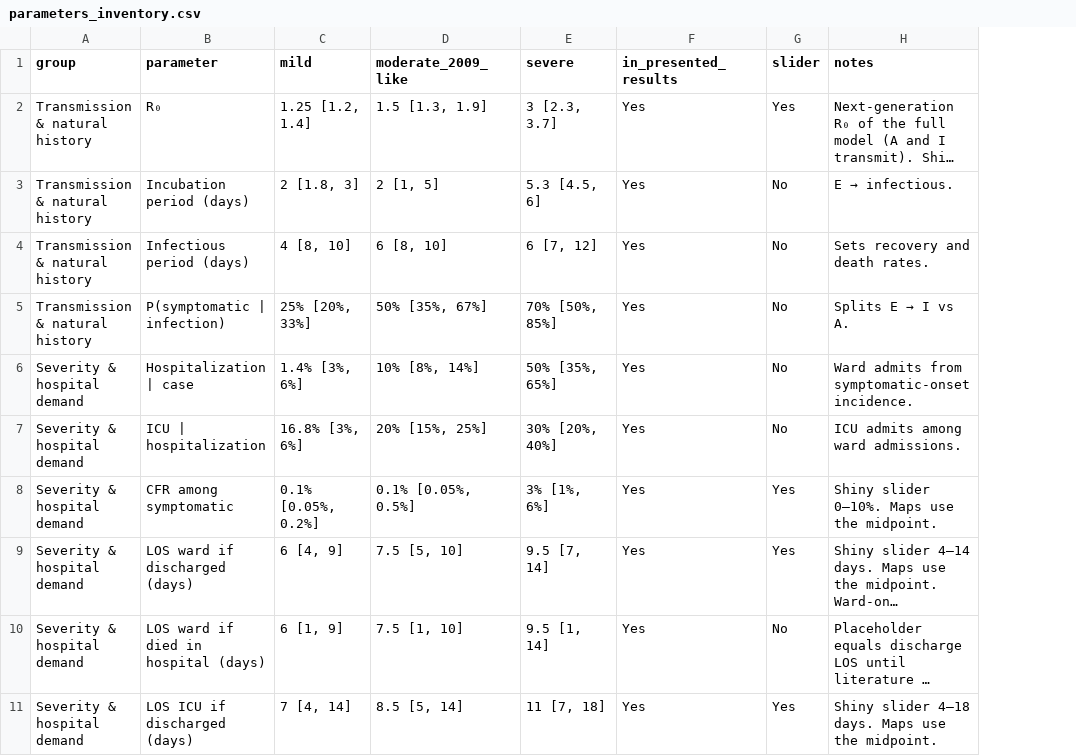
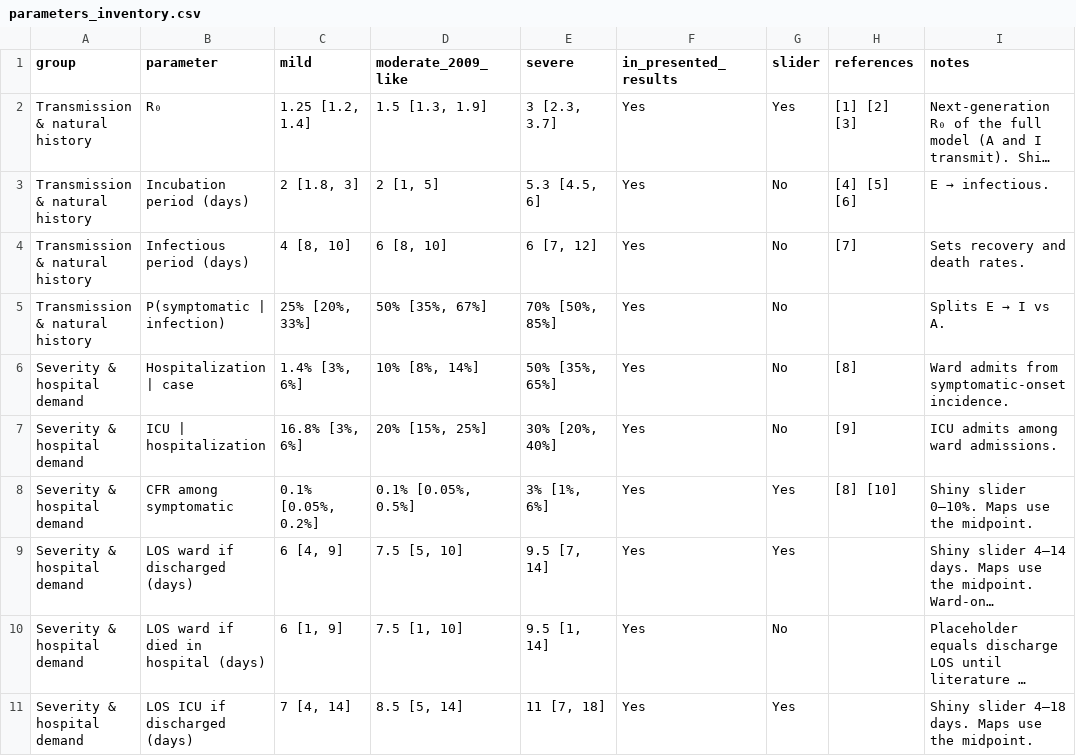
Before and after one commit to BershteynLab/h5n1_nyc, a CSV file: docs/parameters_inventory.csv, drawn as a sheet; only a part is shown; long unchanged cells end in …; the diff names each change by its address in the sheet, - before the commit and + after, or states it on an @@ line.

Commit message:
table updated

```diff
--- a/docs/parameters_inventory.csv
+++ b/docs/parameters_inventory.csv
+column H (references), rows 2-8: [1] [2] [3] | [4] [5] [6] | [7] |  | [8] | [9] | [8] [10]
```
Also changed, not shown: 1 other file.
